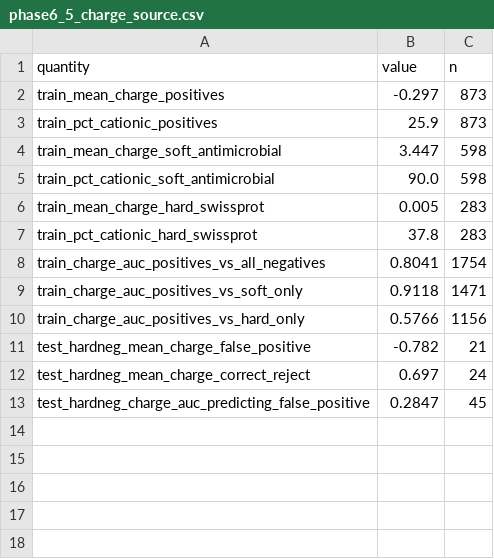
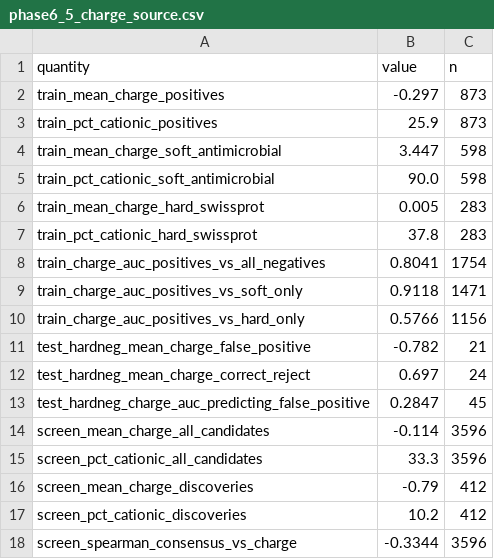
Before and after one commit to om-894/antidiabetic-peptide-classifier, a CSV file: results/phase6_5_charge_source.csv, drawn as a sheet.

Commit message:
checked classifier charges

```diff
--- a/results/phase6_5_charge_source.csv
+++ b/results/phase6_5_charge_source.csv
@@ -13 +13,6 @@ test_hardneg_mean_charge_correct_reject,0.697,24
 test_hardneg_charge_auc_predicting_false_positive,0.2847,45
+screen_mean_charge_all_candidates,-0.114,3596
+screen_pct_cationic_all_candidates,33.3,3596
+screen_mean_charge_discoveries,-0.79,412
+screen_pct_cationic_discoveries,10.2,412
+screen_spearman_consensus_vs_charge,-0.3344,3596
```
Also changed, not shown: 1 other file.
